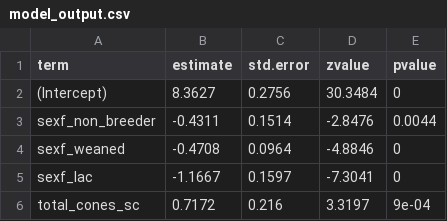
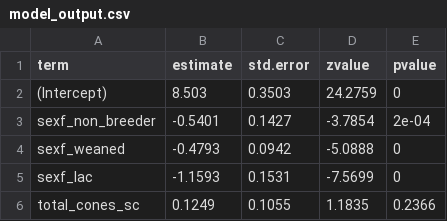
Before and after one commit to courchesnek/overlapping_demands, a CSV file: Output/model_output.csv, drawn as a sheet.

```diff
--- a/Output/model_output.csv
+++ b/Output/model_output.csv
@@ -1,6 +1,6 @@
 "term","estimate","std.error","zvalue","pvalue"
-"(Intercept)",8.3627,0.2756,30.3484,0
-"sexf_non_breeder",-0.4311,0.1514,-2.8476,0.0044
-"sexf_weaned",-0.4708,0.0964,-4.8846,0
-"sexf_lac",-1.1667,0.1597,-7.3041,0
-"total_cones_sc",0.7172,0.216,3.3197,9e-04
+"(Intercept)",8.503,0.3503,24.2759,0
+"sexf_non_breeder",-0.5401,0.1427,-3.7854,2e-04
+"sexf_weaned",-0.4793,0.0942,-5.0888,0
+"sexf_lac",-1.1593,0.1531,-7.5699,0
+"total_cones_sc",0.1249,0.1055,1.1835,0.2366
```
Also changed, not shown: Output/data_summary.csv, Output/groups_comparisons.csv, 7 other files.
